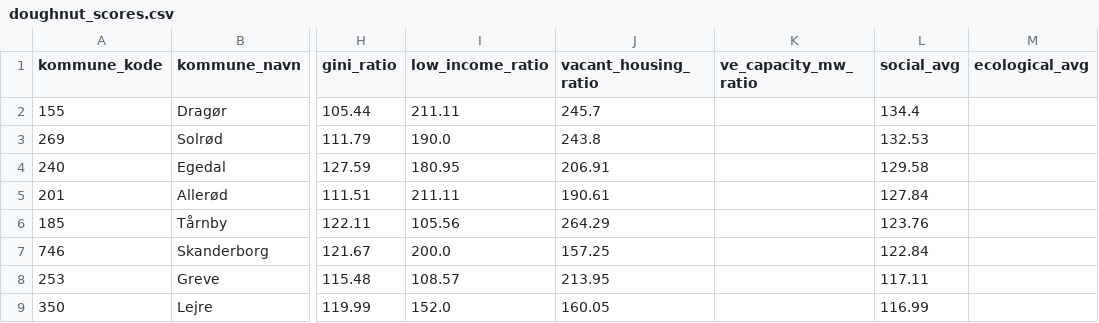
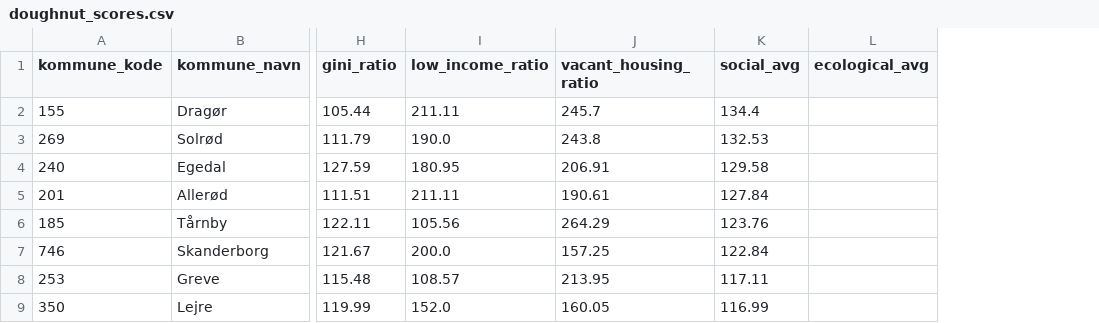
Before and after one commit to augustseptimius-beep/doughnut, a CSV file: scripts/doughnut_scores.csv, drawn as a sheet; only a part is shown, gaps mark what is left out; the diff names each change by its address in the sheet, - before the commit and + after, or states it on an @@ line.

```diff
--- a/scripts/doughnut_scores.csv
+++ b/scripts/doughnut_scores.csv
-column K (ve_capacity_mw_ratio), empty
```
Also changed, not shown: data/doughnut_scores.csv, doughnut_scores.csv, 20 other files.
